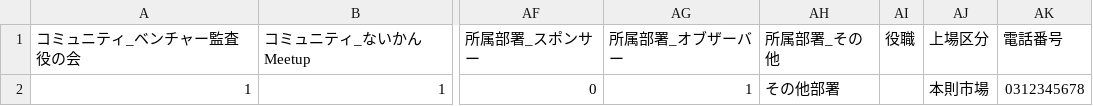
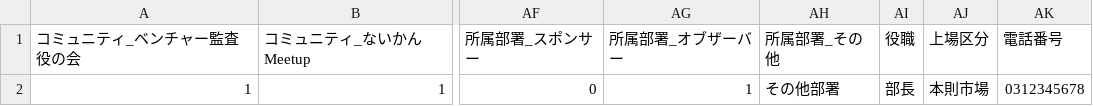
Before and after one commit to anhklv/marcopolo-portal-mirror, a CSV file: public/CSV一括登録_sample.csv, drawn as a sheet; only a part is shown, gaps mark what is left out; the diff names each change by its address in the sheet, - before the commit and + after, or states it on an @@ line.

Commit message:
update file sample csv and placeholder

```diff
--- a/public/CSV一括登録_sample.csv
+++ b/public/CSV一括登録_sample.csv
-AI2 (役職): (empty)
+AI2 (役職): 部長
```
Also changed, not shown: 1 other file.
